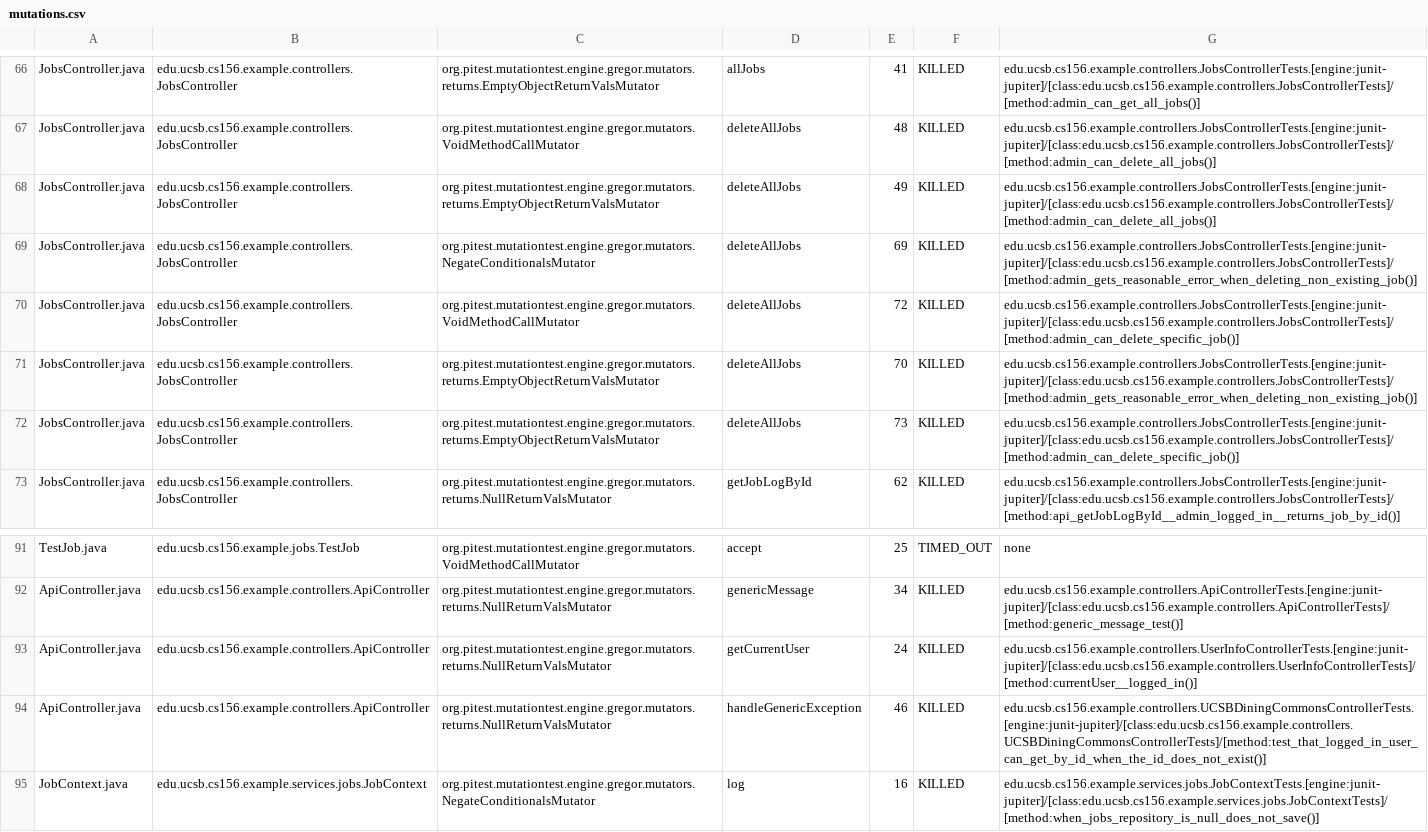
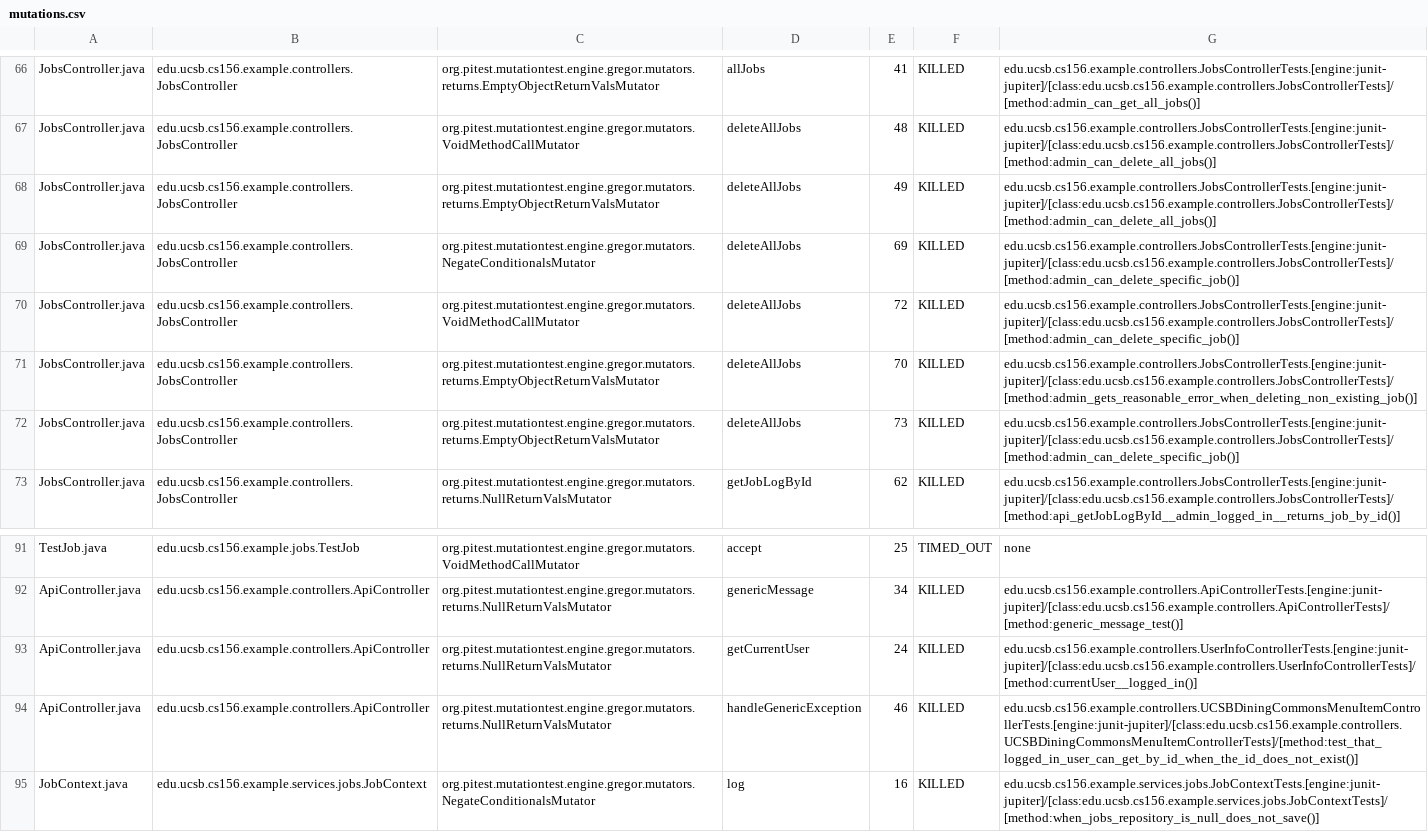
Before and after one commit to ucsb-cs156-f25/team02-f25-13, a CSV file: prs/74/pitest/mutations.csv, drawn as a sheet; only a part is shown, gaps mark what is left out.

Commit message:
Deploying to gh-pages from @ ucsb-cs156-f25/team02-f25-13@34dd3add1d39ca57cebcf79ca8e9ef3197791bb8 🚀

```diff
--- a/prs/74/pitest/mutations.csv
+++ b/prs/74/pitest/mutations.csv
@@ -68,3 +68,3 @@ JobsController.java,edu.ucsb.cs156.example.controllers.JobsController,org.pitest
 JobsController.java,edu.ucsb.cs156.example.controllers.JobsController,org.pitest.mutationtest.engine.gregor.mutators.returns.EmptyObjectReturnValsMutator,deleteAllJobs,49,KILLED,edu.ucsb.cs156.example.controllers.JobsControllerTests.[engine:junit-jupiter]/[class:edu.ucsb.cs156.example.controllers.JobsControllerTests]/[method:admin_can_delete_all_jobs()]
-JobsController.java,edu.ucsb.cs156.example.controllers.JobsController,org.pitest.mutationtest.engine.gregor.mutators.NegateConditionalsMutator,deleteAllJobs,69,KILLED,edu.ucsb.cs156.example.controllers.JobsControllerTests.[engine:junit-jupiter]/[class:edu.ucsb.cs156.example.controllers.JobsControllerTests]/[method:admin_gets_reasonable_error_when_deleting_non_existing_job()]
+JobsController.java,edu.ucsb.cs156.example.controllers.JobsController,org.pitest.mutationtest.engine.gregor.mutators.NegateConditionalsMutator,deleteAllJobs,69,KILLED,edu.ucsb.cs156.example.controllers.JobsControllerTests.[engine:junit-jupiter]/[class:edu.ucsb.cs156.example.controllers.JobsControllerTests]/[method:admin_can_delete_specific_job()]
 JobsController.java,edu.ucsb.cs156.example.controllers.JobsController,org.pitest.mutationtest.engine.gregor.mutators.VoidMethodCallMutator,deleteAllJobs,72,KILLED,edu.ucsb.cs156.example.controllers.JobsControllerTests.[engine:junit-jupiter]/[class:edu.ucsb.cs156.example.controllers.JobsControllerTests]/[method:admin_can_delete_specific_job()]
@@ -93,3 +93,3 @@ ApiController.java,edu.ucsb.cs156.example.controllers.ApiController,org.pitest.m
 ApiController.java,edu.ucsb.cs156.example.controllers.ApiController,org.pitest.mutationtest.engine.gregor.mutators.returns.NullReturnValsMutator,getCurrentUser,24,KILLED,edu.ucsb.cs156.example.controllers.UserInfoControllerTests.[engine:junit-jupiter]/[class:edu.ucsb.cs156.example.controllers.UserInfoControllerTests]/[method:currentUser__logged_in()]
-ApiController.java,edu.ucsb.cs156.example.controllers.ApiController,org.pitest.mutationtest.engine.gregor.mutators.returns.NullReturnValsMutator,handleGenericException,46,KILLED,edu.ucsb.cs156.example.controllers.UCSBDiningCommonsControllerTests.[engine:junit-jupiter]/[class:edu.ucsb.cs156.example.controllers.UCSBDiningCommonsControllerTests]/[method:test_that_logged_in_user_can_get_by_id_when_the_id_does_not_exist()]
+ApiController.java,edu.ucsb.cs156.example.controllers.ApiController,org.pitest.mutationtest.engine.gregor.mutators.returns.NullReturnValsMutator,handleGenericException,46,KILLED,edu.ucsb.cs156.example.controllers.UCSBDiningCommonsMenuItemControllerTests.[engine:junit-jupiter]/[class:edu.ucsb.cs156.example.controllers.UCSBDiningCommonsMenuItemControllerTests]/[method:test_that_logged_in_user_can_get_by_id_when_the_id_does_not_exist()]
 JobContext.java,edu.ucsb.cs156.example.services.jobs.JobContext,org.pitest.mutationtest.engine.gregor.mutators.NegateConditionalsMutator,log,16,KILLED,edu.ucsb.cs156.example.services.jobs.JobContextTests.[engine:junit-jupiter]/[class:edu.ucsb.cs156.example.services.jobs.JobContextTests]/[method:when_jobs_repository_is_null_does_not_save()]
```
Also changed, not shown: 16 other files.
